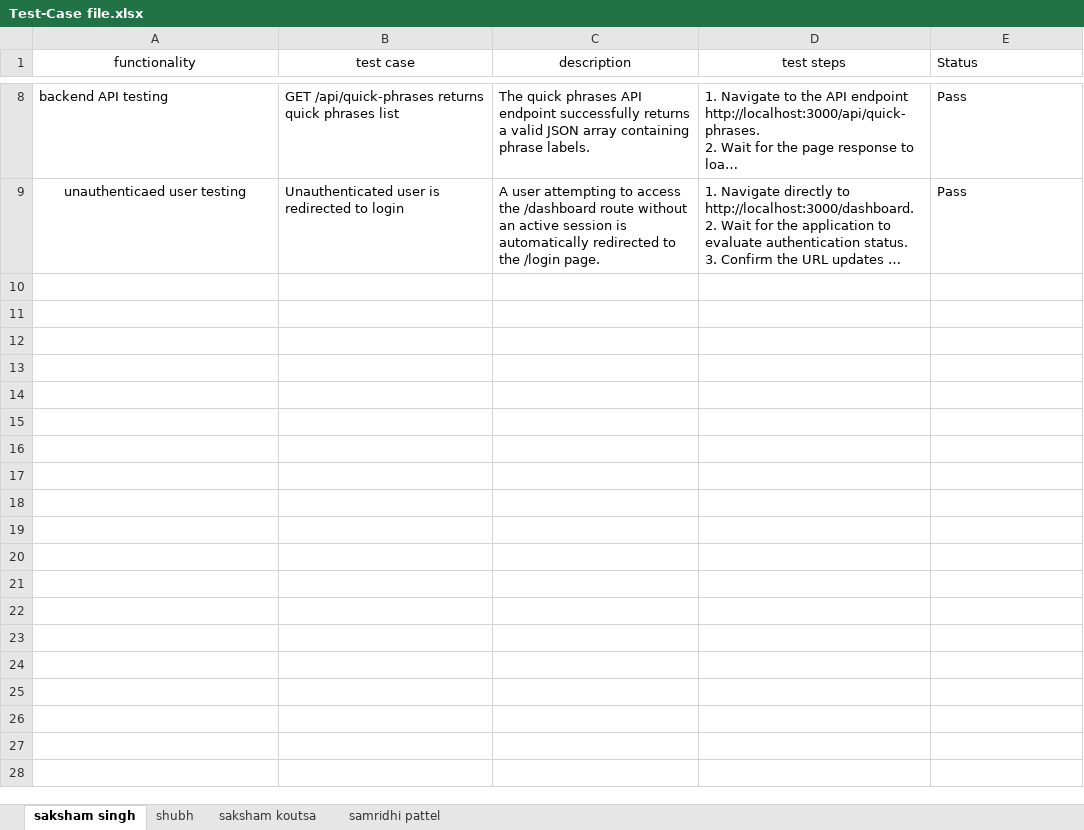
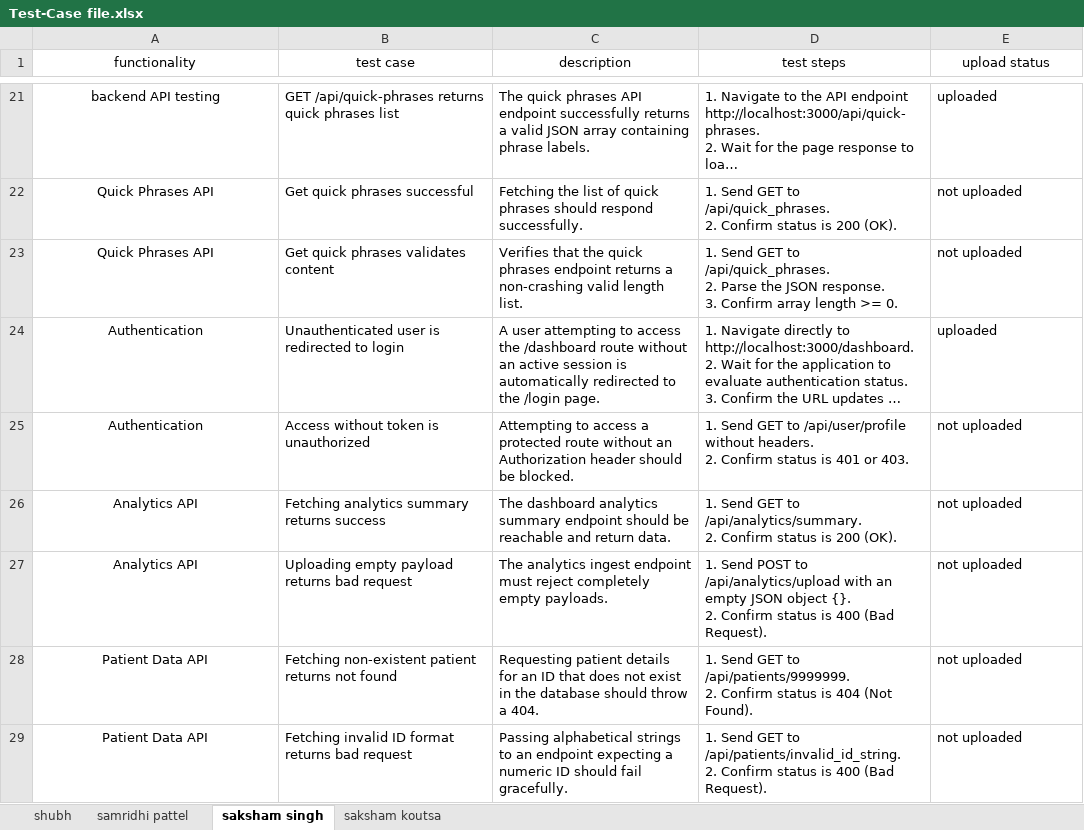
Before and after one commit to rubivssingh281-lab/Terraform-Titans, an Excel workbook: Test-Case file.xlsx, sheet saksham singh, drawn as a sheet; only a part is shown, gaps mark what is left out; long unchanged cells end in …; values as stored, in another font and other column widths than the file's, no borders; addresses are those after the commit; ↵ is a line break in a cell; the diff covers the shown part only; the diff names each change by its address in the sheet, - before the commit and + after, or states it on an @@ line.

```diff
--- a/Test-Case file.xlsx (sheet saksham singh)
+++ b/Test-Case file.xlsx (sheet saksham singh)
@@ sheet tab order changed: shubh | samridhi pattel | saksham singh | saksham koutsa @@
-E1: Status
+E1: upload status
-E1 alignment: left
+E1 alignment: center
-A21 alignment: left
+A21 alignment: center
-E21 (upload status): Pass
+E21 (upload status): uploaded
+row 22: Quick Phrases API | Get quick phrases successful | Fetching the list of quick phrases should respond successfully. | 1. Send GET to /api/quick_phrases. ↵ 2. Confirm status is 200 (OK). | not uploaded
+row 23: Quick Phrases API | Get quick phrases validates content | Verifies that the quick phrases endpoint returns a non-crashing valid length list. | 1. Send GET to /api/quick_phrases. ↵ 2. Parse the JSON response. ↵ 3. Confirm array length >= 0. | not uploaded
-A24 (functionality): unauthenticaed user testing
+A24 (functionality): Authentication
-E24 (upload status): Pass
+E24 (upload status): uploaded
+row 25: Authentication | Access without token is unauthorized | Attempting to access a protected route without an Authorization header should be blocked. | 1. Send GET to /api/user/profile without headers. ↵ 2. Confirm status is 401 or 403. | not uploaded
+row 26: Analytics API | Fetching analytics summary returns success | The dashboard analytics summary endpoint should be reachable and return data. | 1. Send GET to /api/analytics/summary. ↵ 2. Confirm status is 200 (OK). | not uploaded
+row 27: Analytics API | Uploading empty payload returns bad request | The analytics ingest endpoint must reject completely empty payloads. | 1. Send POST to /api/analytics/upload with an empty JSON object {}. ↵ 2. Confirm status is 400 (Bad Request). | not uploaded
+row 28: Patient Data API | Fetching non-existent patient returns not found | Requesting patient details for an ID that does not exist in the database should throw a 404. | 1. Send GET to /api/patients/9999999. ↵ 2. Confirm status is 404 (Not Found). | not uploaded
+row 29: Patient Data API | Fetching invalid ID format returns bad request | Passing alphabetical strings to an endpoint expecting a numeric ID should fail gracefully. | 1. Send GET to /api/patients/invalid_id_string. ↵ 2. Confirm status is 400 (Bad Request). | not uploaded
```
Also changed, not shown: 13 added rows, 7 edited cells and cell formats elsewhere in this sheet, sheet saksham koutsa, sheet shubh.
